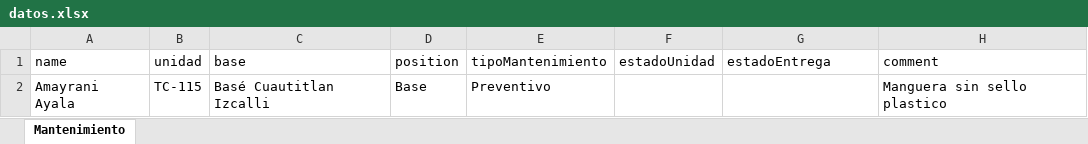
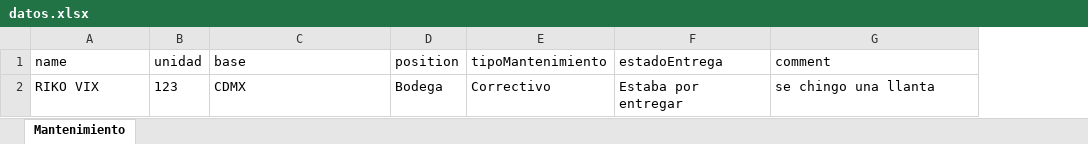
Before and after one commit to Amayrani-web/Hackaton_DEV.F, an Excel workbook: datos.xlsx, sheet Mantenimiento, drawn as a sheet; values as stored, in another font and other column widths than the file's, no borders; removed rows and columns are numbered as before the commit, all else as after; the diff names each change by its address in the sheet, - before the commit and + after, or states it on an @@ line.

```diff
--- a/datos.xlsx (sheet Mantenimiento)
+++ b/datos.xlsx (sheet Mantenimiento)
-column F (estadoUnidad), empty
-row 2: Amayrani Ayala | TC-115 | Basé Cuautitlan Izcalli | Base | Preventivo |  |  | Manguera sin sello plastico
+row 2: RIKO VIX | 123 | CDMX | Bodega | Correctivo | Estaba por entregar | se chingo una llanta
```
Also changed, not shown: 2 other files.
